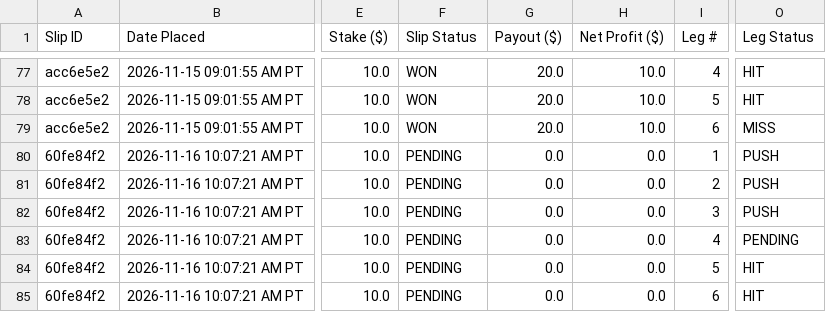
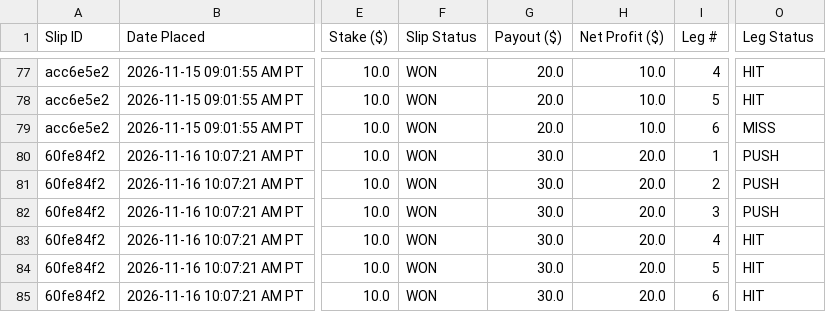
Before and after one commit to akshayarul7/prizepicks-bot, a CSV file: paper_bets.csv, drawn as a sheet; only a part is shown, gaps mark what is left out; the diff names each change by its address in the sheet, - before the commit and + after, or states it on an @@ line.

Commit message:
Auto-settle completed slips for 2026-11-16

```diff
--- a/paper_bets.csv
+++ b/paper_bets.csv
-F80:F85 (Slip Status): PENDING
+F80:F85 (Slip Status): WON
-G80:G85 (Payout ($)): 0.0
+G80:G85 (Payout ($)): 30.0
-H80:H85 (Net Profit ($)): 0.0
+H80:H85 (Net Profit ($)): 20.0
-O83 (Leg Status): PENDING
+O83 (Leg Status): HIT
```
Also changed, not shown: paper_bets_volume.csv, 2 other files.
